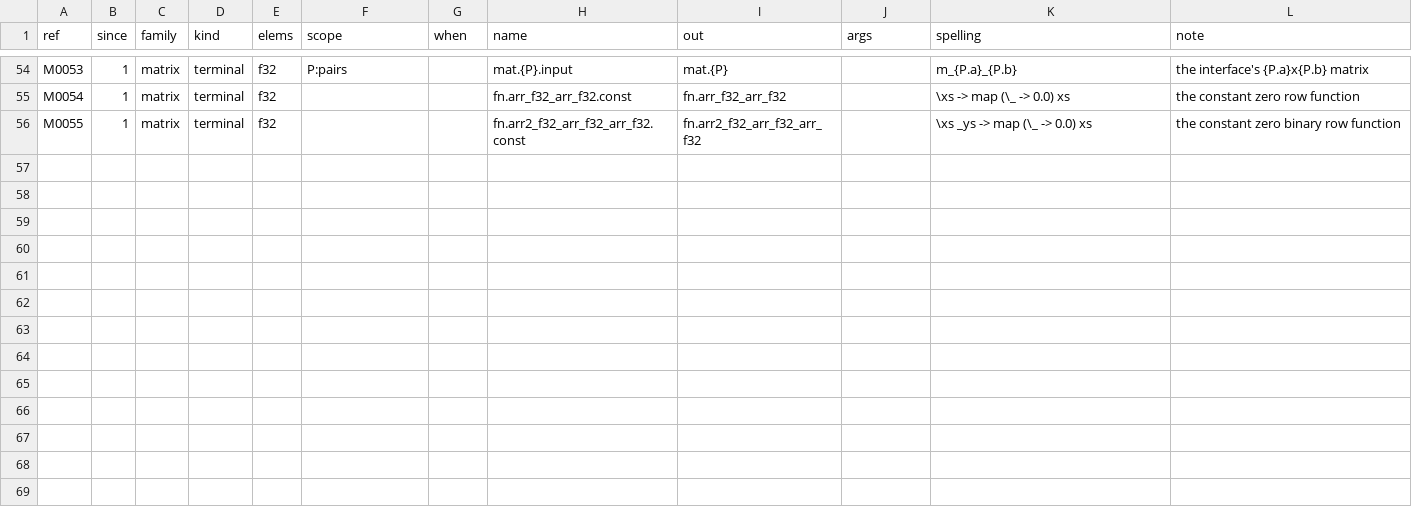
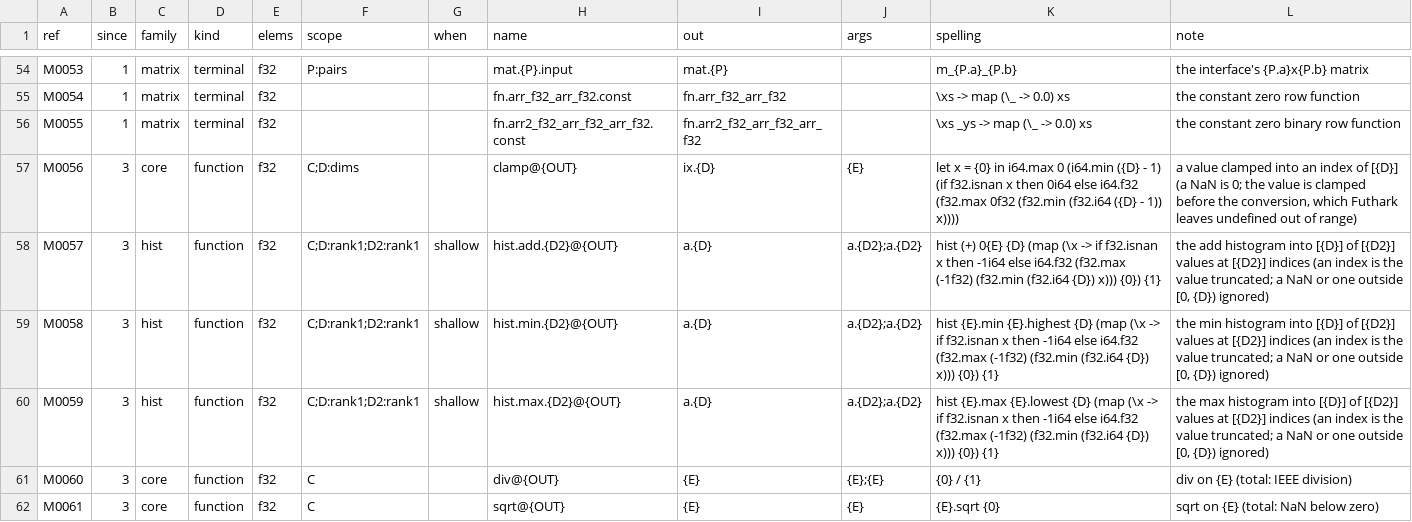
Before and after one commit to Gamakon/fuller, a TSV file: kingdoms/futhark/master/rows.tsv, drawn as a sheet; only a part is shown, gaps mark what is left out; the diff covers the shown part only; the diff names each change by its address in the sheet, - before the commit and + after, or states it on an @@ line.

Commit message:
feat(futhark master): version 3, f32 -- every core, scan and binder row widened to i32,f32 (a widened elems keeps its since); f32 rows of their own where the spelling differs: clamp and hist.{add,min,max} test f32.isnan and clamp as an f32 before i64.f32 (Futhark folds x == x to true, measured; i64.f32 is 0 for NaN, inf and out of range, measured); new rows div and sqrt (f32, total), map2.mul, tabrows (a rank-2 class from its rows, frame T-K), histrows.add (hist (map2 (+)) of rows, i32 and f32) with the quantifier V2:class(..), rowdiv (f32), a rank-2 input terminal in every context; pool f32 0,1,2,-1,0.5,10; f32 e-graph rules only where bit-exact (add/mul/map2.add/map2.mul commutative, neg neg, map2 min/max a a; no associativity, no min/max commutativity, sub-to-add-neg dropped: its 256 ranked members never held the sub form); the view binds .ix on a class and the class quantifier; the sniffer takes --depth and --master (the four i32 views pinned to version 2: their fingerprints unchanged; kmeans sniffed at depth 3, version 3: 3804 types, 30041 rows); witnesses M1-M9 (M9 per element on the edges under the comparison policy) and S1-S10 extended to f32 and the new rows

```diff
--- a/kingdoms/futhark/master/rows.tsv
+++ b/kingdoms/futhark/master/rows.tsv
+row 57: M0056 | 3 | core | function | f32 | C;D:dims |  | clamp@{OUT} | ix.{D} | {E} | let x = {0} in i64.max 0 (i64.min ({D} - 1) (if f32.isnan x then 0i64 else i64.f32 (f32.max 0f32 (f32.min (f32.i64 ({D} - 1)) x)))) | a value clamped into an index of [{D}] (a NaN is 0; the value is clamped before the conversion, which Futhark leaves undefined out of range)
+row 58: M0057 | 3 | hist | function | f32 | C;D:rank1;D2:rank1 | shallow | hist.add.{D2}@{OUT} | a.{D} | a.{D2};a.{D2} | hist (+) 0{E} {D} (map (\x -> if f32.isnan x then -1i64 else i64.f32 (f32.max (-1f32) (f32.min (f32.i64 {D}) x))) {0}) {1} | the add histogram into [{D}] of [{D2}] values at [{D2}] indices (an index is the value truncated; a NaN or one outside [0, {D}) ignored)
+row 59: M0058 | 3 | hist | function | f32 | C;D:rank1;D2:rank1 | shallow | hist.min.{D2}@{OUT} | a.{D} | a.{D2};a.{D2} | hist {E}.min {E}.highest {D} (map (\x -> if f32.isnan x then -1i64 else i64.f32 (f32.max (-1f32) (f32.min (f32.i64 {D}) x))) {0}) {1} | the min histogram into [{D}] of [{D2}] values at [{D2}] indices (an index is the value truncated; a NaN or one outside [0, {D}) ignored)
+row 60: M0059 | 3 | hist | function | f32 | C;D:rank1;D2:rank1 | shallow | hist.max.{D2}@{OUT} | a.{D} | a.{D2};a.{D2} | hist {E}.max {E}.lowest {D} (map (\x -> if f32.isnan x then -1i64 else i64.f32 (f32.max (-1f32) (f32.min (f32.i64 {D}) x))) {0}) {1} | the max histogram into [{D}] of [{D2}] values at [{D2}] indices (an index is the value truncated; a NaN or one outside [0, {D}) ignored)
+row 61: M0060 | 3 | core | function | f32 | C |  | div@{OUT} | {E} | {E};{E} | {0} / {1} | div on {E} (total: IEEE division)
+row 62: M0061 | 3 | core | function | f32 | C |  | sqrt@{OUT} | {E} | {E} | {E}.sqrt {0} | sqrt on {E} (total: NaN below zero)
```
Also changed, not shown: 6 added rows and 37 edited cells elsewhere in this file, kingdoms/futhark/master/rules.tsv, 7 other files.
